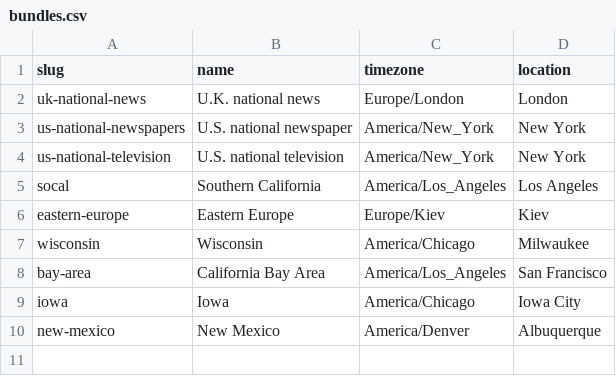
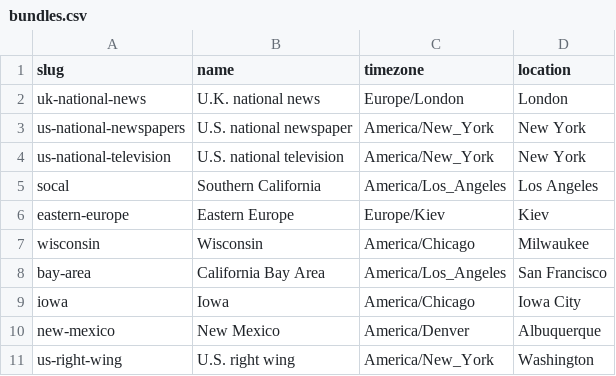
Before and after one commit to simonw/news-homepages, a CSV file: newshomepages/sources/bundles.csv, drawn as a sheet.

```diff
--- a/newshomepages/sources/bundles.csv
+++ b/newshomepages/sources/bundles.csv
@@ -10 +10,2 @@ iowa,Iowa,America/Chicago,Iowa City
 new-mexico,New Mexico,America/Denver,Albuquerque
+us-right-wing,U.S. right wing,America/New_York,Washington
```
Also changed, not shown: newshomepages/sources/sites.csv, 8 other files.
